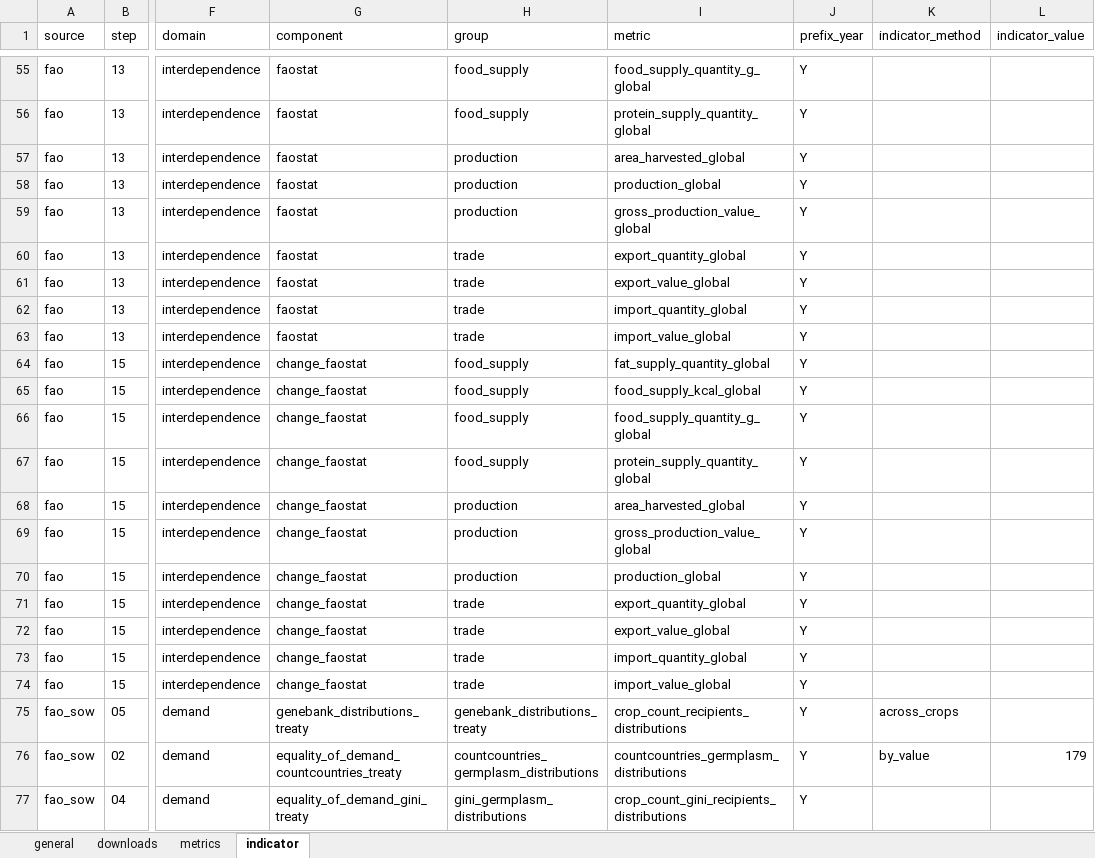
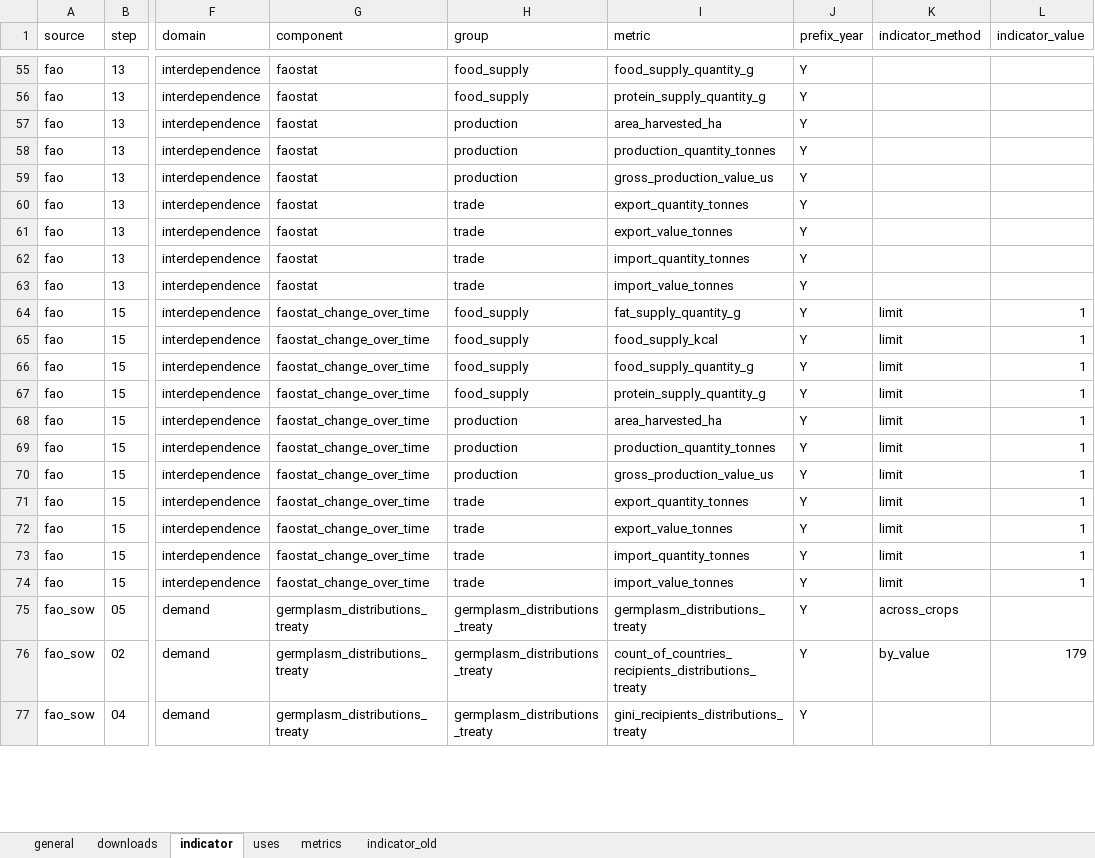
Before and after one commit to CIAT-DAPA/Plants_that_feed_the_world, an Excel workbook: data/conf/conf.xlsx, sheet indicator, drawn as a sheet; only a part is shown, gaps mark what is left out; values as stored, in another font and other column widths than the file's, no borders; the diff covers the shown part only; the diff names each change by its address in the sheet, - before the commit and + after, or states it on an @@ line.

Commit message:
added mean for hierarchy. added indicator by uses

```diff
--- a/data/conf/conf.xlsx (sheet indicator)
+++ b/data/conf/conf.xlsx (sheet indicator)
+sheet tab: uses
+sheet tab: indicator_old
@@ sheet tab order changed: general | downloads | indicator | uses | metrics | indicator_old @@
-I55 (metric): food_supply_quantity_g_global
+I55 (metric): food_supply_quantity_g
-I56 (metric): protein_supply_quantity_global
+I56 (metric): protein_supply_quantity_g
-I57 (metric): area_harvested_global
+I57 (metric): area_harvested_ha
-I58 (metric): production_global
+I58 (metric): production_quantity_tonnes
-I59 (metric): gross_production_value_global
+I59 (metric): gross_production_value_us
-I60 (metric): export_quantity_global
+I60 (metric): export_quantity_tonnes
-I61 (metric): export_value_global
+I61 (metric): export_value_tonnes
-I62 (metric): import_quantity_global
+I62 (metric): import_quantity_tonnes
-I63 (metric): import_value_global
+I63 (metric): import_value_tonnes
-G64:G74 (component): change_faostat
+G64:G74 (component): faostat_change_over_time
-I64 (metric): fat_supply_quantity_global
+I64 (metric): fat_supply_quantity_g
-K64:K74 (indicator_method): (empty)
+K64:K74 (indicator_method): limit
-L64:L74 (indicator_value): (empty)
+L64:L74 (indicator_value): 1
-I65 (metric): food_supply_kcal_global
+I65 (metric): food_supply_kcal
-I66 (metric): food_supply_quantity_g_global
+I66 (metric): food_supply_quantity_g
-I67 (metric): protein_supply_quantity_global
+I67 (metric): protein_supply_quantity_g
-I68 (metric): area_harvested_global
+I68 (metric): area_harvested_ha
-I69 (metric): gross_production_value_global
+I69 (metric): production_quantity_tonnes
-I70 (metric): production_global
+I70 (metric): gross_production_value_us
-I71 (metric): export_quantity_global
+I71 (metric): export_quantity_tonnes
-I72 (metric): export_value_global
+I72 (metric): export_value_tonnes
-I73 (metric): import_quantity_global
+I73 (metric): import_quantity_tonnes
-I74 (metric): import_value_global
+I74 (metric): import_value_tonnes
-G75 (component): genebank_distributions_treaty
+G75 (component): germplasm_distributions_treaty
-H75 (group): genebank_distributions_treaty
+H75 (group): germplasm_distributions_treaty
-I75 (metric): crop_count_recipients_distributions
+I75 (metric): germplasm_distributions_treaty
-G76 (component): equality_of_demand_countcountries_treaty
+G76 (component): germplasm_distributions_treaty
-H76 (group): countcountries_germplasm_distributions
+H76 (group): germplasm_distributions_treaty
-I76 (metric): countcountries_germplasm_distributions
+I76 (metric): count_of_countries_recipients_distributions_treaty
-G77 (component): equality_of_demand_gini_treaty
+G77 (component): germplasm_distributions_treaty
-H77 (group): gini_germplasm_distributions
+H77 (group): germplasm_distributions_treaty
-I77 (metric): crop_count_gini_recipients_distributions
+I77 (metric): gini_recipients_distributions_treaty
```
Also changed, not shown: 1 removed row, 152 edited cells and cell formats elsewhere in this sheet, 4 other files.
